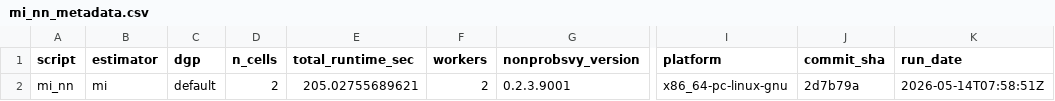
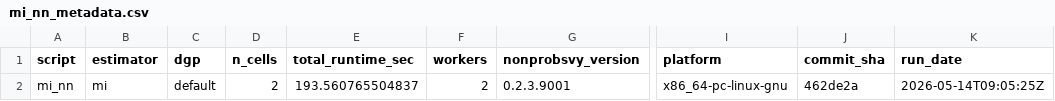
Before and after one commit to ncn-foreigners/nonprobsvy-coverage, a CSV file: results/mi/mi_nn_metadata.csv, drawn as a sheet; only a part is shown, gaps mark what is left out; the diff names each change by its address in the sheet, - before the commit and + after, or states it on an @@ line.

```diff
--- a/results/mi/mi_nn_metadata.csv
+++ b/results/mi/mi_nn_metadata.csv
-E2 (total_runtime_sec): 205.02755689621
+E2 (total_runtime_sec): 193.560765504837
-J2 (commit_sha): 2d7b79a
+J2 (commit_sha): 462de2a
-K2 (run_date): 2026-05-14T07:58:51Z
+K2 (run_date): 2026-05-14T09:05:25Z
```
Also changed, not shown: results/mi/mi_glm_coverage.csv, results/mi/mi_nn_coverage.csv, 5 other files.
